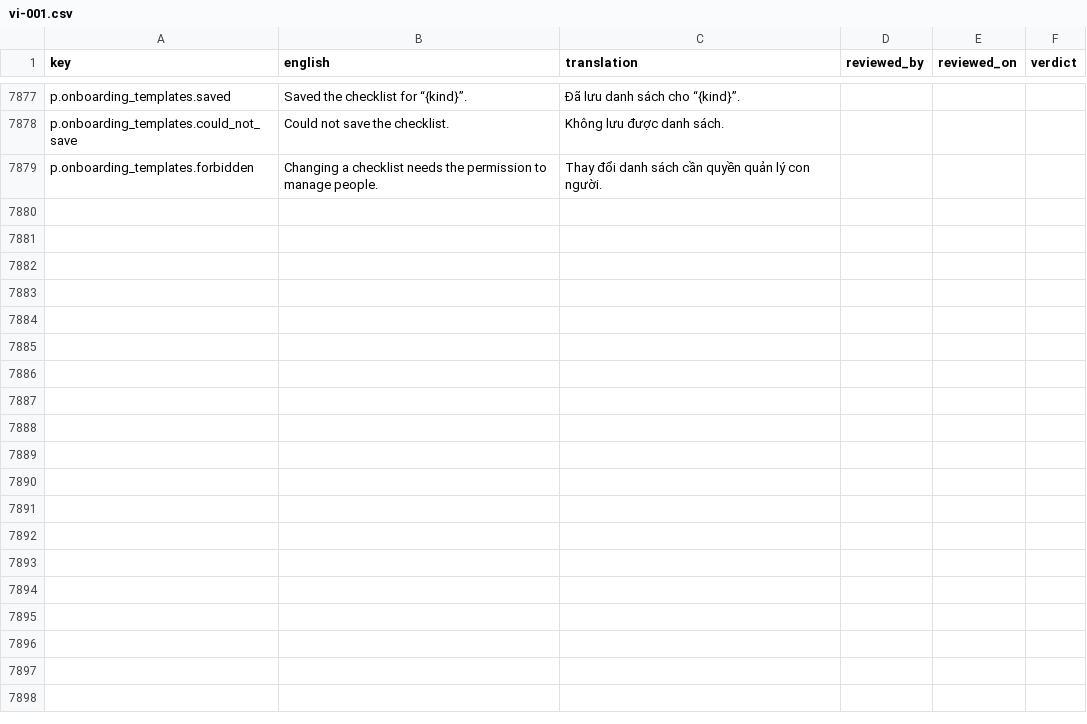
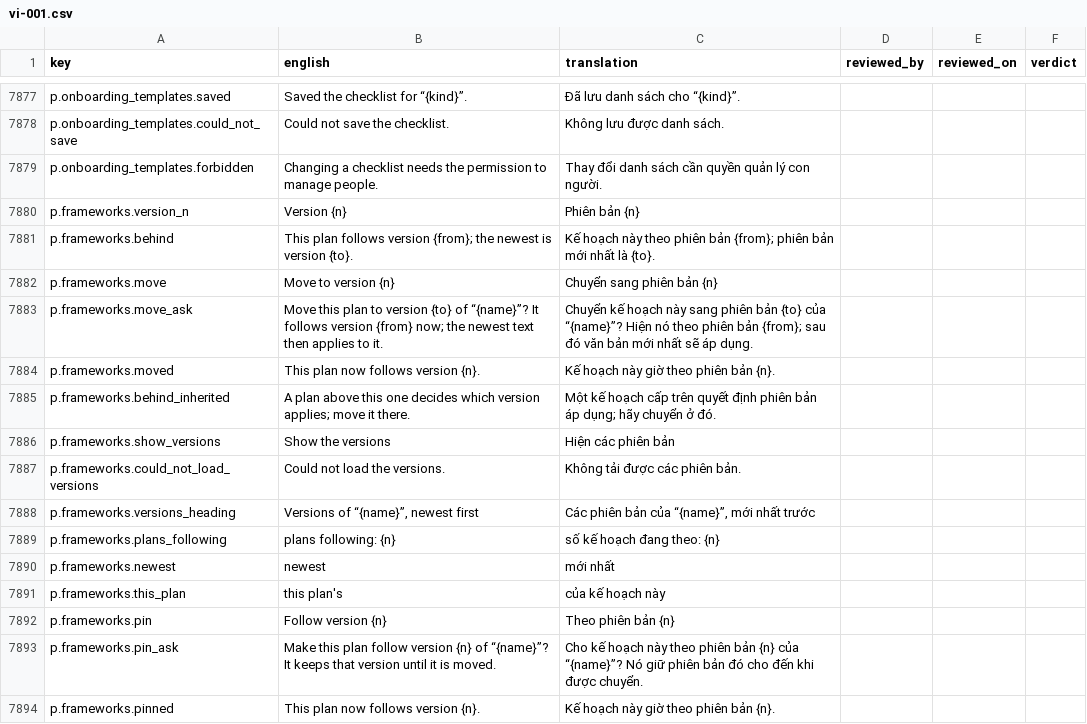
Before and after one commit to project-portfolio-management/project-portfolio-management, a CSV file: governance/translation-reviews/vi-001.csv, drawn as a sheet; only a part is shown, gaps mark what is left out.

```diff
--- a/governance/translation-reviews/vi-001.csv
+++ b/governance/translation-reviews/vi-001.csv
@@ -7879 +7879,16 @@ p.onboarding_templates.could_not_save,Could not save the checklist.,Không lưu
 p.onboarding_templates.forbidden,Changing a checklist needs the permission to manage people.,Thay đổi danh sách cần quyền quản lý con người.,,,
+p.frameworks.version_n,Version {n},Phiên bản {n},,,
+p.frameworks.behind,This plan follows version {from}; the newest is version {to}.,Kế hoạch này theo phiên bản {from}; phiên bản mới nhất là {to}.,,,
+p.frameworks.move,Move to version {n},Chuyển sang phiên bản {n},,,
+p.frameworks.move_ask,Move this plan to version {to} of “{name}”? It follows version {from} now; the newest text then applies to it.,Chuyển kế hoạch này sang phiên bản {to} của “{name}”? Hiện nó theo phiên bản {from}; sau đó văn bản mới nhất sẽ áp dụng.,,,
+p.frameworks.moved,This plan now follows version {n}.,Kế hoạch này giờ theo phiên bản {n}.,,,
+p.frameworks.behind_inherited,A plan above this one decides which version applies; move it there.,Một kế hoạch cấp trên quyết định phiên bản áp dụng; hãy chuyển ở đó.,,,
+p.frameworks.show_versions,Show the versions,Hiện các phiên bản,,,
+p.frameworks.could_not_load_versions,Could not load the versions.,Không tải được các phiên bản.,,,
+p.frameworks.versions_heading,"Versions of “{name}”, newest first","Các phiên bản của “{name}”, mới nhất trước",,,
+p.frameworks.plans_following,plans following: {n},số kế hoạch đang theo: {n},,,
+p.frameworks.newest,newest,mới nhất,,,
+p.frameworks.this_plan,this plan's,của kế hoạch này,,,
+p.frameworks.pin,Follow version {n},Theo phiên bản {n},,,
+p.frameworks.pin_ask,Make this plan follow version {n} of “{name}”? It keeps that version until it is moved.,Cho kế hoạch này theo phiên bản {n} của “{name}”? Nó giữ phiên bản đó cho đến khi được chuyển.,,,
+p.frameworks.pinned,This plan now follows version {n}.,Kế hoạch này giờ theo phiên bản {n}.,,,
```
Also changed, not shown: governance/translation-reviews/ar-001.csv, governance/translation-reviews/fr-001.csv, 40 other files.
